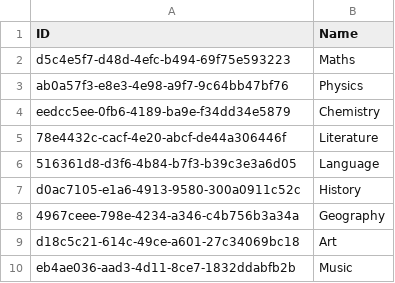
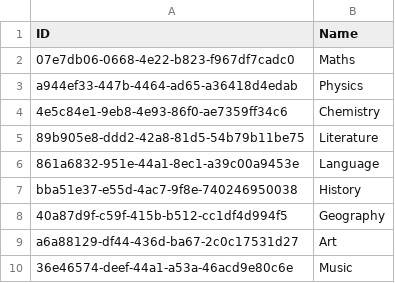
Before and after one commit to NinhGiang/SE1401-PRN292, a CSV file: LAB1/Field.csv, drawn as a sheet.

```diff
--- a/LAB1/Field.csv
+++ b/LAB1/Field.csv
@@ -1,10 +1,10 @@
 ID, Name
-d5c4e5f7-d48d-4efc-b494-69f75e593223, Maths
-ab0a57f3-e8e3-4e98-a9f7-9c64bb47bf76, Physics
-eedcc5ee-0fb6-4189-ba9e-f34dd34e5879, Chemistry
-78e4432c-cacf-4e20-abcf-de44a306446f, Literature
-516361d8-d3f6-4b84-b7f3-b39c3e3a6d05, Language
-d0ac7105-e1a6-4913-9580-300a0911c52c, History
-4967ceee-798e-4234-a346-c4b756b3a34a, Geography
-d18c5c21-614c-49ce-a601-27c34069bc18, Art
-eb4ae036-aad3-4d11-8ce7-1832ddabfb2b, Music
+07e7db06-0668-4e22-b823-f967df7cadc0, Maths
+a944ef33-447b-4464-ad65-a36418d4edab, Physics
+4e5c84e1-9eb8-4e93-86f0-ae7359ff34c6, Chemistry
+89b905e8-ddd2-42a8-81d5-54b79b11be75, Literature
+861a6832-951e-44a1-8ec1-a39c00a9453e, Language
+bba51e37-e55d-4ac7-9f8e-740246950038, History
+40a87d9f-c59f-415b-b512-cc1df4d994f5, Geography
+a6a88129-df44-436d-ba67-2c0c17531d27, Art
+36e46574-deef-44a1-a53a-46acd9e80c6e, Music
```
Also changed, not shown: LAB1/Room.csv, LAB1/Student.csv, 6 other files.
